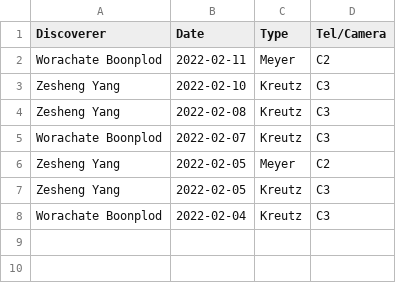
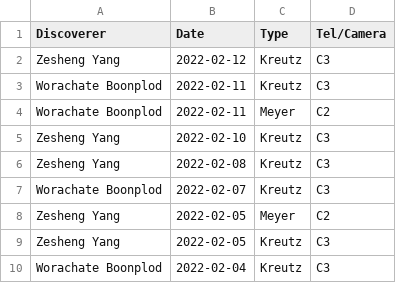
Before and after one commit to mbiesiad/nasa-comets, a CSV file: since-2016/2021/drafts/initial-confirmations/new-site/2022-2.csv, drawn as a sheet.

Commit message:
Update 2022-2.csv
Update 22-2-12

```diff
--- a/since-2016/2021/drafts/initial-confirmations/new-site/2022-2.csv
+++ b/since-2016/2021/drafts/initial-confirmations/new-site/2022-2.csv
@@ -1,2 +1,4 @@
 Discoverer,Date,Type,Tel/Camera
+Zesheng Yang,2022-02-12,Kreutz,C3
+Worachate Boonplod,2022-02-11,Kreutz,C3
 Worachate Boonplod,2022-02-11,Meyer,C2
```
